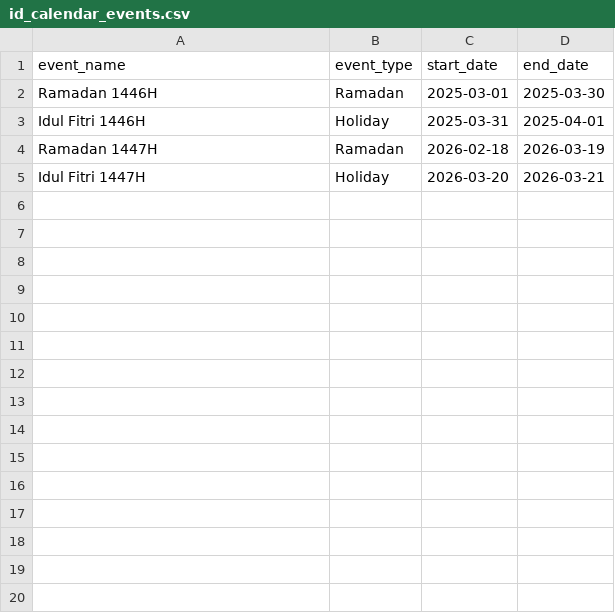
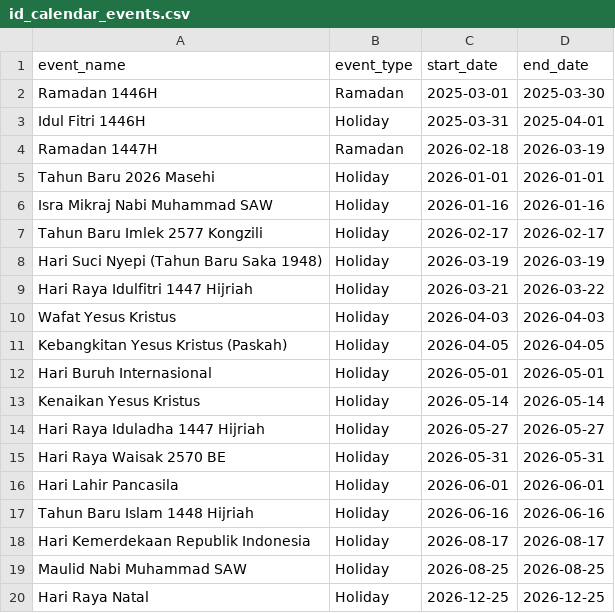
Before and after one commit to SMJ-205/data-infra-template, a CSV file: dbt/seeds/id_calendar_events.csv, drawn as a sheet.

Commit message:
feat(calendar): add 2026 Indonesian national holidays and refine dim_date event mapping

```diff
--- a/dbt/seeds/id_calendar_events.csv
+++ b/dbt/seeds/id_calendar_events.csv
@@ -4,2 +4,17 @@ Idul Fitri 1446H,Holiday,2025-03-31,2025-04-01
 Ramadan 1447H,Ramadan,2026-02-18,2026-03-19
-Idul Fitri 1447H,Holiday,2026-03-20,2026-03-21
+Tahun Baru 2026 Masehi,Holiday,2026-01-01,2026-01-01
+Isra Mikraj Nabi Muhammad SAW,Holiday,2026-01-16,2026-01-16
+Tahun Baru Imlek 2577 Kongzili,Holiday,2026-02-17,2026-02-17
+Hari Suci Nyepi (Tahun Baru Saka 1948),Holiday,2026-03-19,2026-03-19
+Hari Raya Idulfitri 1447 Hijriah,Holiday,2026-03-21,2026-03-22
+Wafat Yesus Kristus,Holiday,2026-04-03,2026-04-03
+Kebangkitan Yesus Kristus (Paskah),Holiday,2026-04-05,2026-04-05
+Hari Buruh Internasional,Holiday,2026-05-01,2026-05-01
+Kenaikan Yesus Kristus,Holiday,2026-05-14,2026-05-14
+Hari Raya Iduladha 1447 Hijriah,Holiday,2026-05-27,2026-05-27
+Hari Raya Waisak 2570 BE,Holiday,2026-05-31,2026-05-31
+Hari Lahir Pancasila,Holiday,2026-06-01,2026-06-01
+Tahun Baru Islam 1448 Hijriah,Holiday,2026-06-16,2026-06-16
+Hari Kemerdekaan Republik Indonesia,Holiday,2026-08-17,2026-08-17
+Maulid Nabi Muhammad SAW,Holiday,2026-08-25,2026-08-25
+Hari Raya Natal,Holiday,2026-12-25,2026-12-25
```
Also changed, not shown: 1 other file.
